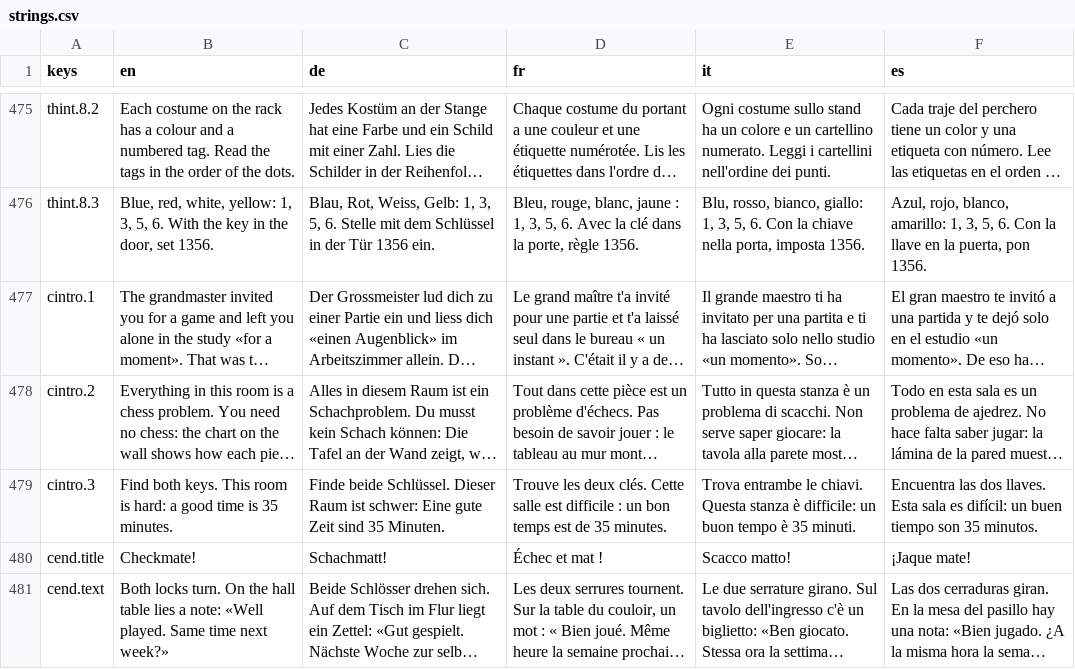
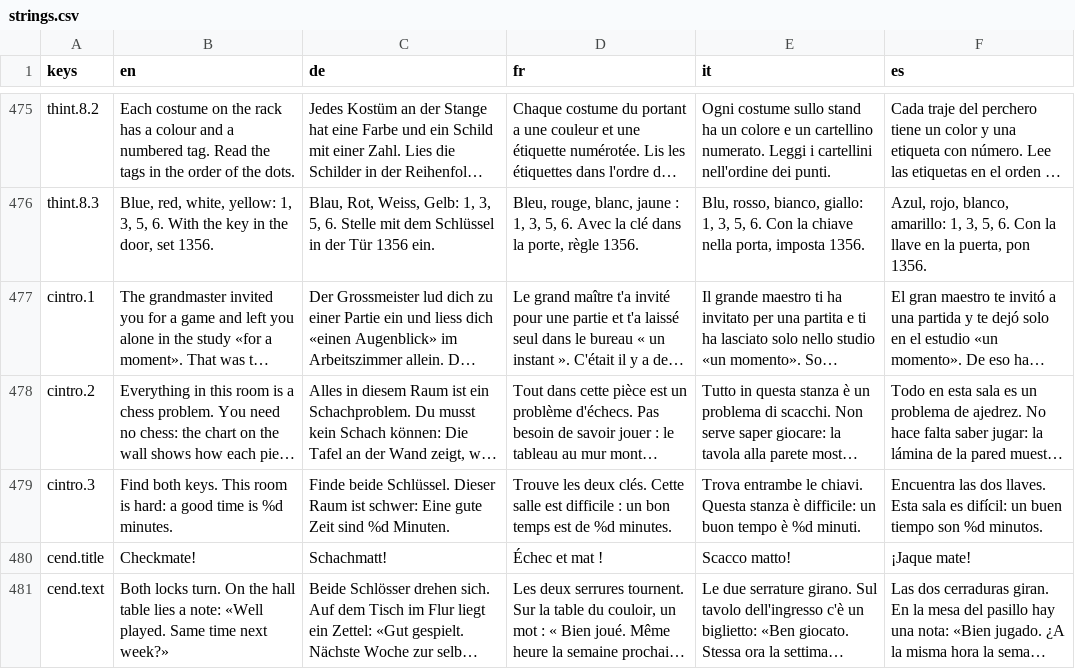
Before and after one commit to cmzueger/escape, a CSV file: client/i18n/strings.csv, drawn as a sheet; only a part is shown, gaps mark what is left out; long unchanged cells end in …; the diff covers the shown part only; the diff names each change by its address in the sheet, - before the commit and + after, or states it on an @@ line.

```diff
--- a/client/i18n/strings.csv
+++ b/client/i18n/strings.csv
-B479 (en): …time is 35 minutes.
+B479 (en): …time is %d minutes.
-C479 (de): …Zeit sind 35 Minuten.
+C479 (de): …Zeit sind %d Minuten.
-D479 (fr): …est de 35 minutes.
+D479 (fr): …est de %d minutes.
-E479 (it): …tempo è 35 minuti.
+E479 (it): …tempo è %d minuti.
-F479 (es): …tiempo son 35 minutos.
+F479 (es): …tiempo son %d minutos.
```
Also changed, not shown: 55 edited cells elsewhere in this file, 19 other files.
